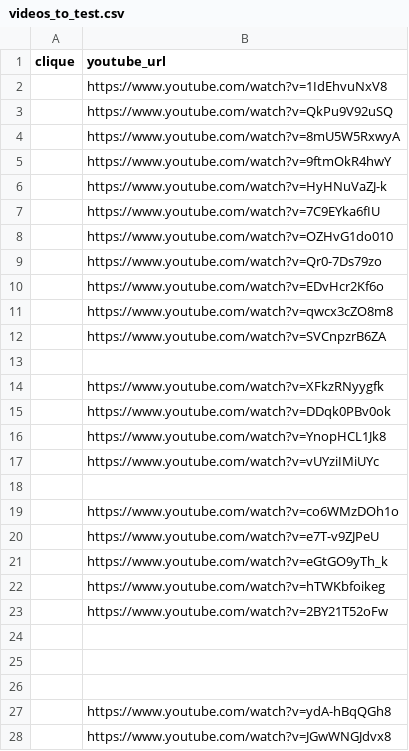
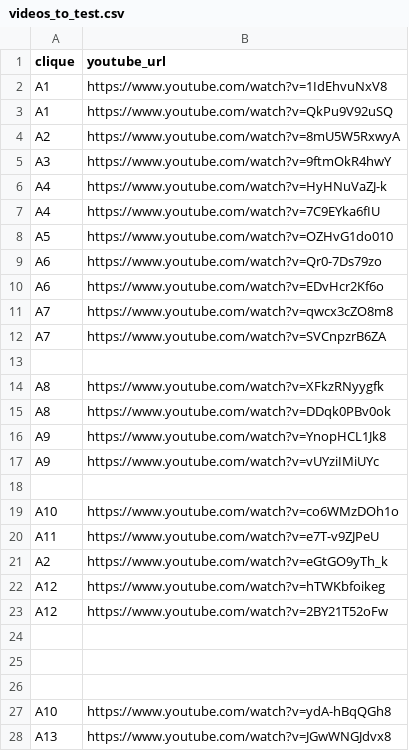
Before and after one commit to muoten/yt-CoverHunter, a CSV file: data/videos_to_test.csv, drawn as a sheet; only a part is shown; the diff covers the shown part only.

Commit message:
feat: add +18 ground truth labels

```diff
--- a/data/videos_to_test.csv
+++ b/data/videos_to_test.csv
@@ -1,24 +1,24 @@
 clique,youtube_url
-,https://www.youtube.com/watch?v=1IdEhvuNxV8
-,https://www.youtube.com/watch?v=QkPu9V92uSQ
-,https://www.youtube.com/watch?v=8mU5W5RxwyA
-,https://www.youtube.com/watch?v=9ftmOkR4hwY
-,https://www.youtube.com/watch?v=HyHNuVaZJ-k
-,https://www.youtube.com/watch?v=7C9EYka6fIU
-,https://www.youtube.com/watch?v=OZHvG1do010
-,https://www.youtube.com/watch?v=Qr0-7Ds79zo
-,https://www.youtube.com/watch?v=EDvHcr2Kf6o
-,https://www.youtube.com/watch?v=qwcx3cZO8m8
-,https://www.youtube.com/watch?v=SVCnpzrB6ZA
+A1,https://www.youtube.com/watch?v=1IdEhvuNxV8
+A1,https://www.youtube.com/watch?v=QkPu9V92uSQ
+A2,https://www.youtube.com/watch?v=8mU5W5RxwyA
+A3,https://www.youtube.com/watch?v=9ftmOkR4hwY
+A4,https://www.youtube.com/watch?v=HyHNuVaZJ-k
+A4,https://www.youtube.com/watch?v=7C9EYka6fIU
+A5,https://www.youtube.com/watch?v=OZHvG1do010
+A6,https://www.youtube.com/watch?v=Qr0-7Ds79zo
+A6,https://www.youtube.com/watch?v=EDvHcr2Kf6o
+A7,https://www.youtube.com/watch?v=qwcx3cZO8m8
+A7,https://www.youtube.com/watch?v=SVCnpzrB6ZA
 
-,https://www.youtube.com/watch?v=XFkzRNyygfk
-,https://www.youtube.com/watch?v=DDqk0PBv0ok
-,https://www.youtube.com/watch?v=YnopHCL1Jk8
-,https://www.youtube.com/watch?v=vUYziIMiUYc
+A8,https://www.youtube.com/watch?v=XFkzRNyygfk
+A8,https://www.youtube.com/watch?v=DDqk0PBv0ok
+A9,https://www.youtube.com/watch?v=YnopHCL1Jk8
+A9,https://www.youtube.com/watch?v=vUYziIMiUYc
 
-,https://www.youtube.com/watch?v=co6WMzDOh1o
-,https://www.youtube.com/watch?v=e7T-v9ZJPeU
-,https://www.youtube.com/watch?v=eGtGO9yTh_k
-,https://www.youtube.com/watch?v=hTWKbfoikeg
-,https://www.youtube.com/watch?v=2BY21T52oFw
+A10,https://www.youtube.com/watch?v=co6WMzDOh1o
+A11,https://www.youtube.com/watch?v=e7T-v9ZJPeU
+A2,https://www.youtube.com/watch?v=eGtGO9yTh_k
+A12,https://www.youtube.com/watch?v=hTWKbfoikeg
+A12,https://www.youtube.com/watch?v=2BY21T52oFw
 
@@ -26,3 +26,3 @@ clique,youtube_url
 
-,https://www.youtube.com/watch?v=ydA-hBqQGh8
-,https://www.youtube.com/watch?v=JGwWNGJdvx8
+A10,https://www.youtube.com/watch?v=ydA-hBqQGh8
+A13,https://www.youtube.com/watch?v=JGwWNGJdvx8
```
Also changed, not shown: 21 edited cells elsewhere in this file.
